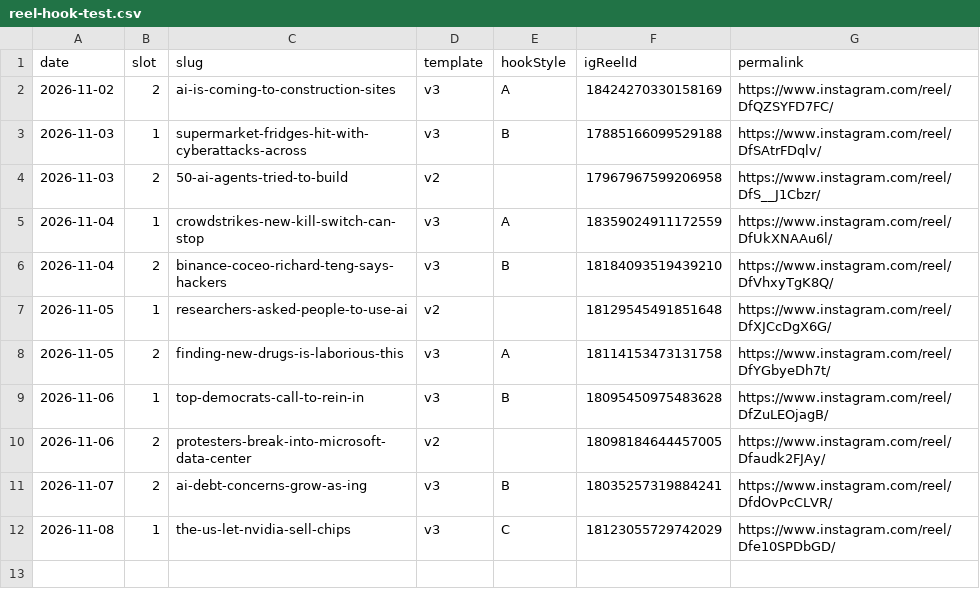
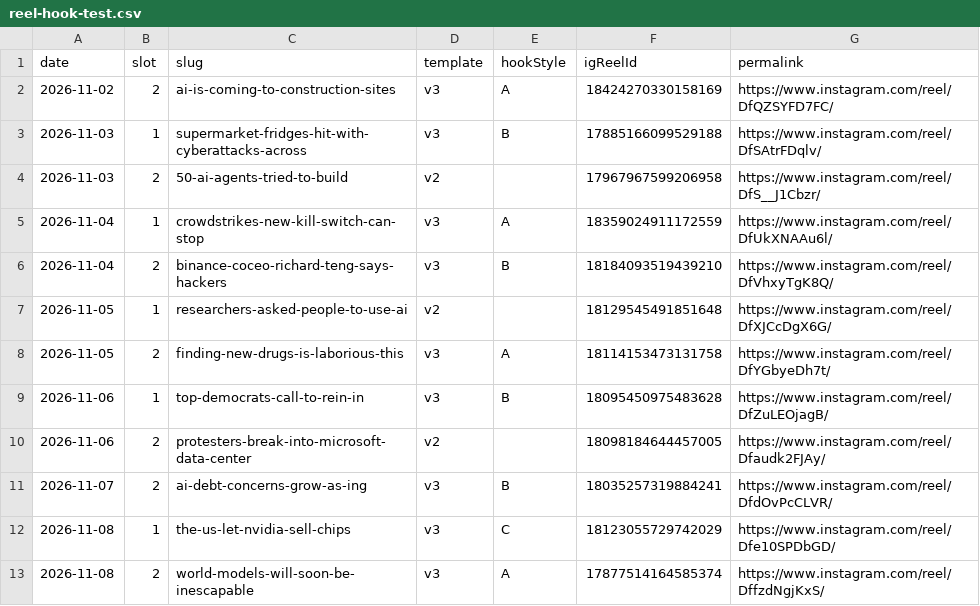
Before and after one commit to xavidalmau9/aifeed, a CSV file: _data/reel-hook-test.csv, drawn as a sheet; the diff names each change by its address in the sheet, - before the commit and + after, or states it on an @@ line.

```diff
--- a/_data/reel-hook-test.csv
+++ b/_data/reel-hook-test.csv
+row 13: 2026-11-08 | 2 | world-models-will-soon-be-inescapable | v3 | A | 17877514164585374 | https://www.instagram.com/reel/DffzdNgjKxS/
```
